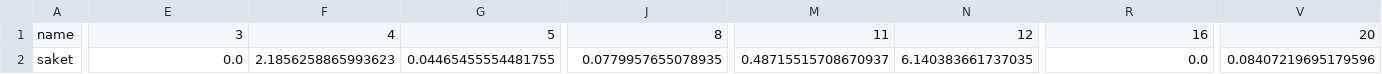
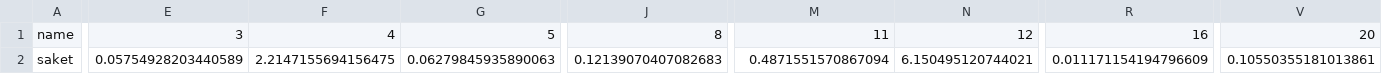
Before and after one commit to saketguddeti/NY-Times-Article-Recommender, a CSV file: data/df.csv, drawn as a sheet; only a part is shown, gaps mark what is left out; the diff covers the shown part only; the diff names each change by its address in the sheet, - before the commit and + after, or states it on an @@ line.

```diff
--- a/data/df.csv
+++ b/data/df.csv
-E2: 0.0
+E2: 0.05754928203440589
-F2: 2.1856258865993623
+F2: 2.2147155694156475
-G2: 0.04465455554481755
+G2: 0.06279845935890063
-J2: 0.0779957655078935
+J2: 0.12139070407082683
-M2: 0.48715515708670937
+M2: 0.4871551570867094
-N2: 6.140383661737035
+N2: 6.150495120744021
-R2: 0.0
+R2: 0.011171154194796609
-V2: 0.08407219695179596
+V2: 0.10550355181013861
```
Also changed, not shown: 5 edited cells elsewhere in this file, data/waste.csv, 2 other files.
